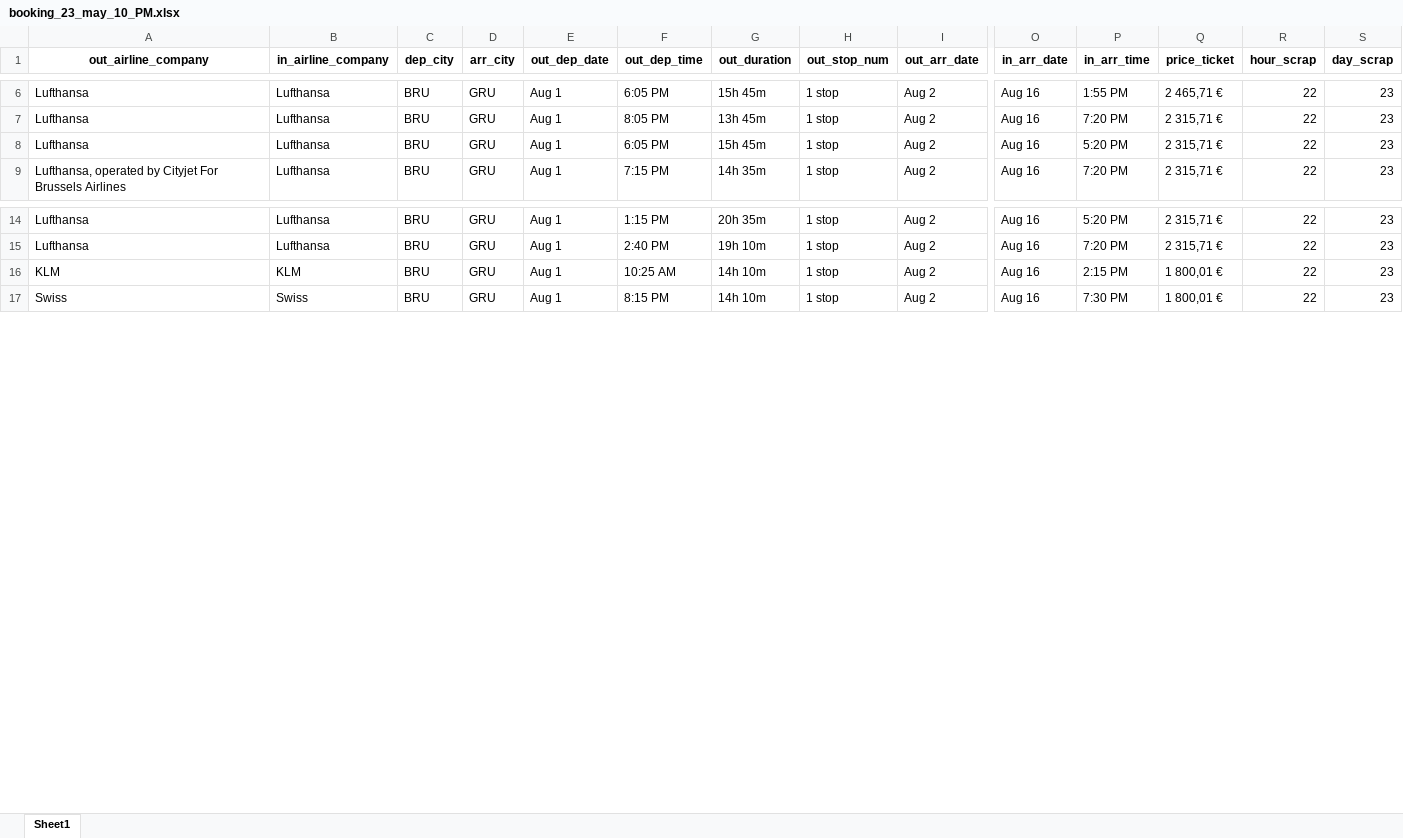
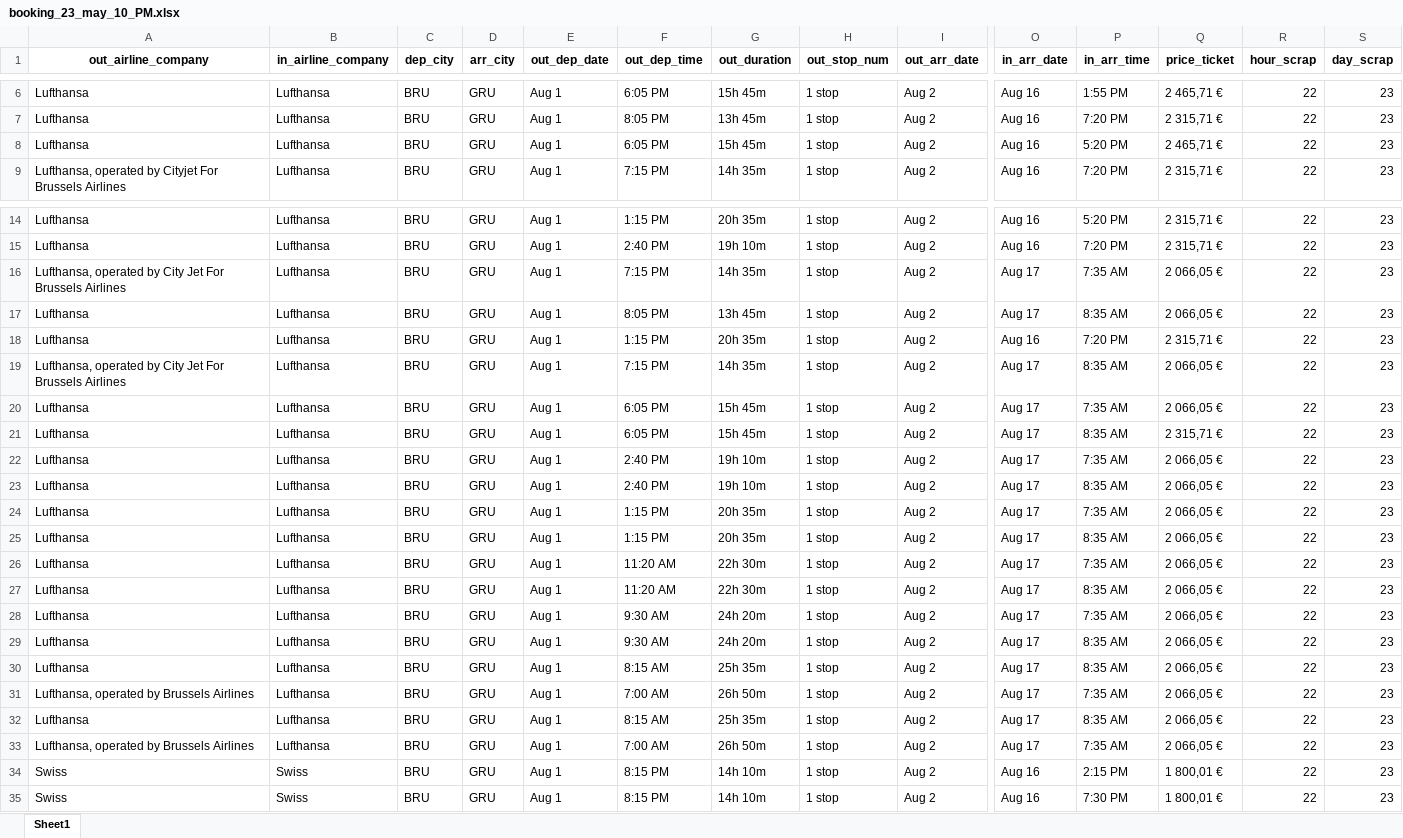
Before and after one commit to adelindonesia/project, an Excel workbook: second_version/webscraping/bxl_to_sao/booking_23_may_10_PM.xlsx, sheet Sheet1, drawn as a sheet; only a part is shown, gaps mark what is left out; values as stored, in another font and other column widths than the file's, no borders; addresses are those after the commit; rows hold the shown columns only; the diff covers the shown part only; the diff names each change by its address in the sheet, - before the commit and + after, or states it on an @@ line.

```diff
--- a/second_version/webscraping/bxl_to_sao/booking_23_may_10_PM.xlsx (sheet Sheet1)
+++ b/second_version/webscraping/bxl_to_sao/booking_23_may_10_PM.xlsx (sheet Sheet1)
-Q8 (price_ticket): 2 315,71 €
+Q8 (price_ticket): 2 465,71 €
+row 16: Lufthansa, operated by City Jet For Brussels Airlines | Lufthansa | BRU | GRU | Aug 1 | 7:15 PM | 14h 35m | 1 stop | Aug 2 | Aug 17 | 7:35 AM | 2 066,05 € | 22 | 23
+row 17: Lufthansa | Lufthansa | BRU | GRU | Aug 1 | 8:05 PM | 13h 45m | 1 stop | Aug 2 | Aug 17 | 8:35 AM | 2 066,05 € | 22 | 23
+row 18: Lufthansa | Lufthansa | BRU | GRU | Aug 1 | 1:15 PM | 20h 35m | 1 stop | Aug 2 | Aug 16 | 7:20 PM | 2 315,71 € | 22 | 23
+row 19: Lufthansa, operated by City Jet For Brussels Airlines | Lufthansa | BRU | GRU | Aug 1 | 7:15 PM | 14h 35m | 1 stop | Aug 2 | Aug 17 | 8:35 AM | 2 066,05 € | 22 | 23
+row 20: Lufthansa | Lufthansa | BRU | GRU | Aug 1 | 6:05 PM | 15h 45m | 1 stop | Aug 2 | Aug 17 | 7:35 AM | 2 066,05 € | 22 | 23
+row 21: Lufthansa | Lufthansa | BRU | GRU | Aug 1 | 6:05 PM | 15h 45m | 1 stop | Aug 2 | Aug 17 | 8:35 AM | 2 315,71 € | 22 | 23
+row 22: Lufthansa | Lufthansa | BRU | GRU | Aug 1 | 2:40 PM | 19h 10m | 1 stop | Aug 2 | Aug 17 | 7:35 AM | 2 066,05 € | 22 | 23
+row 23: Lufthansa | Lufthansa | BRU | GRU | Aug 1 | 2:40 PM | 19h 10m | 1 stop | Aug 2 | Aug 17 | 8:35 AM | 2 066,05 € | 22 | 23
+row 24: Lufthansa | Lufthansa | BRU | GRU | Aug 1 | 1:15 PM | 20h 35m | 1 stop | Aug 2 | Aug 17 | 7:35 AM | 2 066,05 € | 22 | 23
+row 25: Lufthansa | Lufthansa | BRU | GRU | Aug 1 | 1:15 PM | 20h 35m | 1 stop | Aug 2 | Aug 17 | 8:35 AM | 2 066,05 € | 22 | 23
+row 26: Lufthansa | Lufthansa | BRU | GRU | Aug 1 | 11:20 AM | 22h 30m | 1 stop | Aug 2 | Aug 17 | 7:35 AM | 2 066,05 € | 22 | 23
+row 27: Lufthansa | Lufthansa | BRU | GRU | Aug 1 | 11:20 AM | 22h 30m | 1 stop | Aug 2 | Aug 17 | 8:35 AM | 2 066,05 € | 22 | 23
+row 28: Lufthansa | Lufthansa | BRU | GRU | Aug 1 | 9:30 AM | 24h 20m | 1 stop | Aug 2 | Aug 17 | 7:35 AM | 2 066,05 € | 22 | 23
+row 29: Lufthansa | Lufthansa | BRU | GRU | Aug 1 | 9:30 AM | 24h 20m | 1 stop | Aug 2 | Aug 17 | 8:35 AM | 2 066,05 € | 22 | 23
+row 30: Lufthansa | Lufthansa | BRU | GRU | Aug 1 | 8:15 AM | 25h 35m | 1 stop | Aug 2 | Aug 17 | 8:35 AM | 2 066,05 € | 22 | 23
+row 31: Lufthansa, operated by Brussels Airlines | Lufthansa | BRU | GRU | Aug 1 | 7:00 AM | 26h 50m | 1 stop | Aug 2 | Aug 17 | 7:35 AM | 2 066,05 € | 22 | 23
+row 32: Lufthansa | Lufthansa | BRU | GRU | Aug 1 | 8:15 AM | 25h 35m | 1 stop | Aug 2 | Aug 17 | 8:35 AM | 2 066,05 € | 22 | 23
+row 33: Lufthansa, operated by Brussels Airlines | Lufthansa | BRU | GRU | Aug 1 | 7:00 AM | 26h 50m | 1 stop | Aug 2 | Aug 17 | 7:35 AM | 2 066,05 € | 22 | 23
-A34 (out_airline_company): KLM
+A34 (out_airline_company): Swiss
-B34 (in_airline_company): KLM
+B34 (in_airline_company): Swiss
-F34 (out_dep_time): 10:25 AM
+F34 (out_dep_time): 8:15 PM
```
Also changed, not shown: 10 added rows and 3 edited cells elsewhere in this sheet, second_version/webscraping/bxl_to_nyc/booking_23_may_10_PM.xlsx, second_version/webscraping/bxl_to_sao/booking_23_may_04_PM.xlsx, 10 other files.
